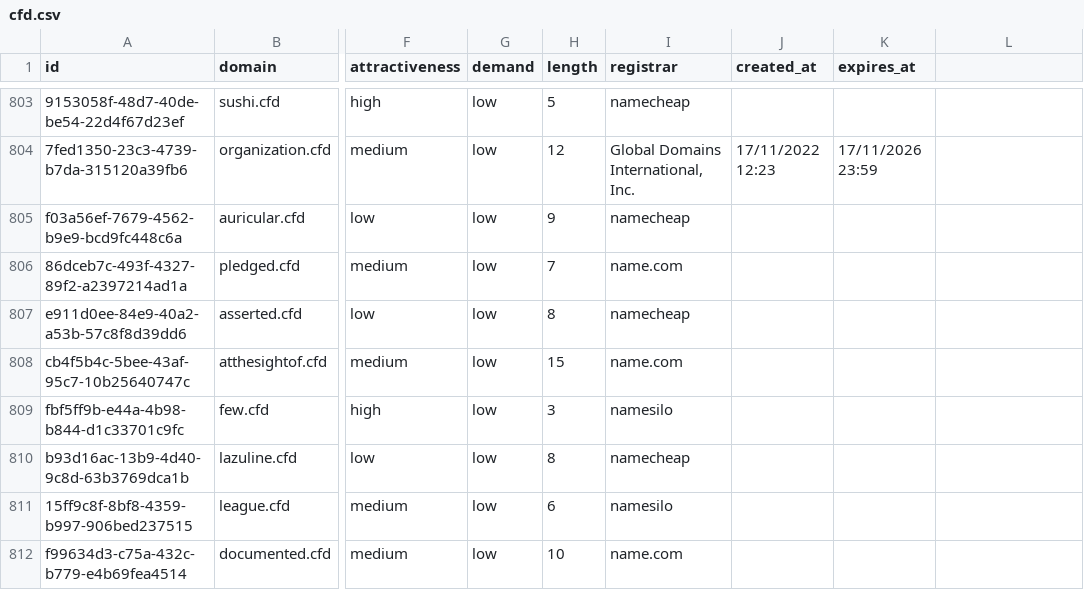
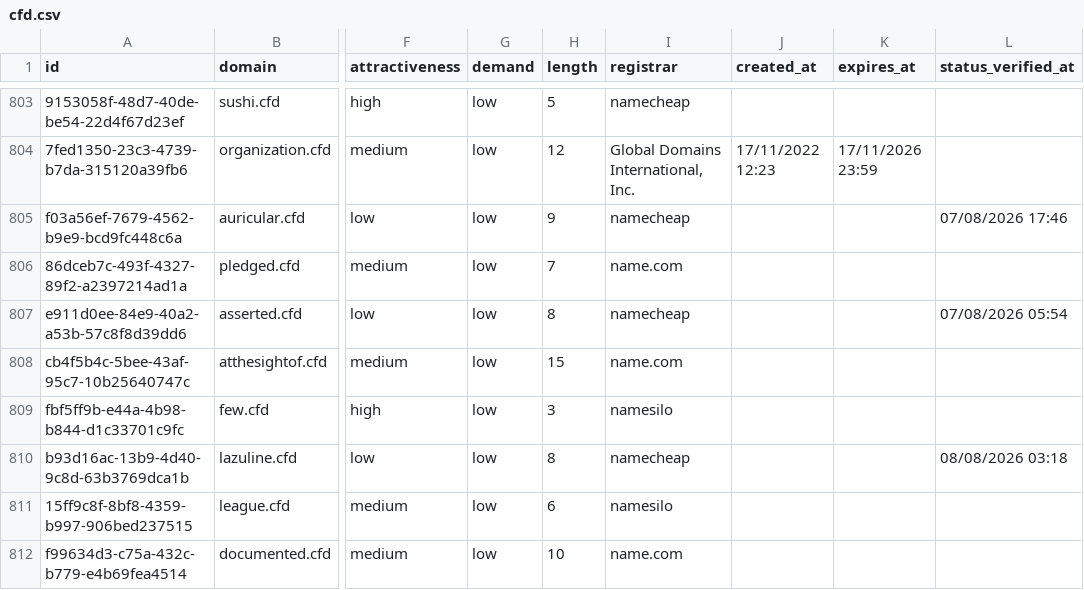
Before and after one commit to UniqueDomains/cfd-oneword-domains, a CSV file: cfd.csv, drawn as a sheet; only a part is shown, gaps mark what is left out; the diff covers the shown part only; the diff names each change by its address in the sheet, - before the commit and + after, or states it on an @@ line.

Commit message:
Domains update

```diff
--- a/cfd.csv
+++ b/cfd.csv
-L1: (empty)
+L1: status_verified_at
-L805 (status_verified_at): (empty)
+L805 (status_verified_at): 07/08/2026 17:46
-L807 (status_verified_at): (empty)
+L807 (status_verified_at): 07/08/2026 05:54
-L810 (status_verified_at): (empty)
+L810 (status_verified_at): 08/08/2026 03:18
```
Also changed, not shown: 124 edited cells elsewhere in this file, 5 other files.
